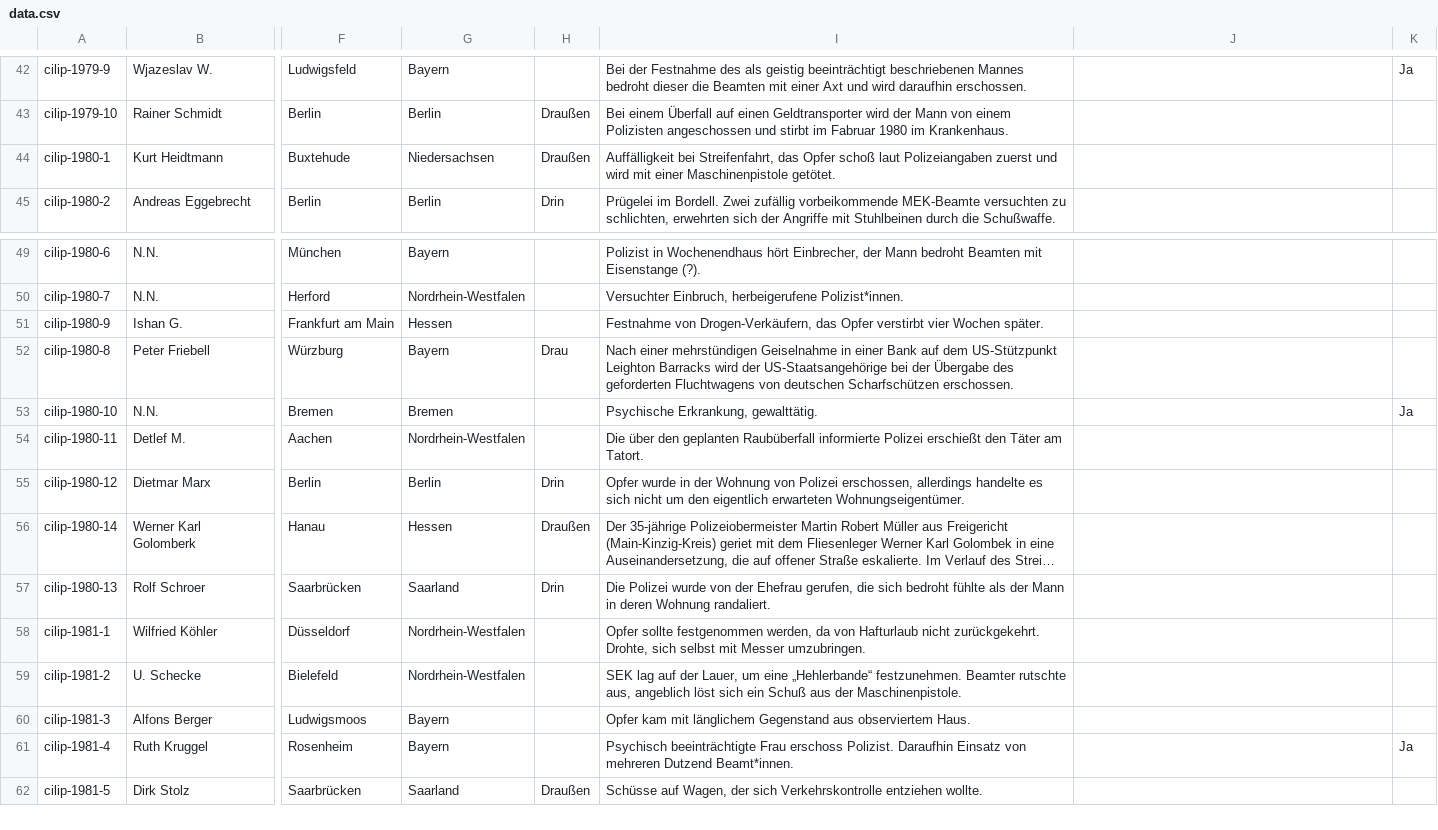
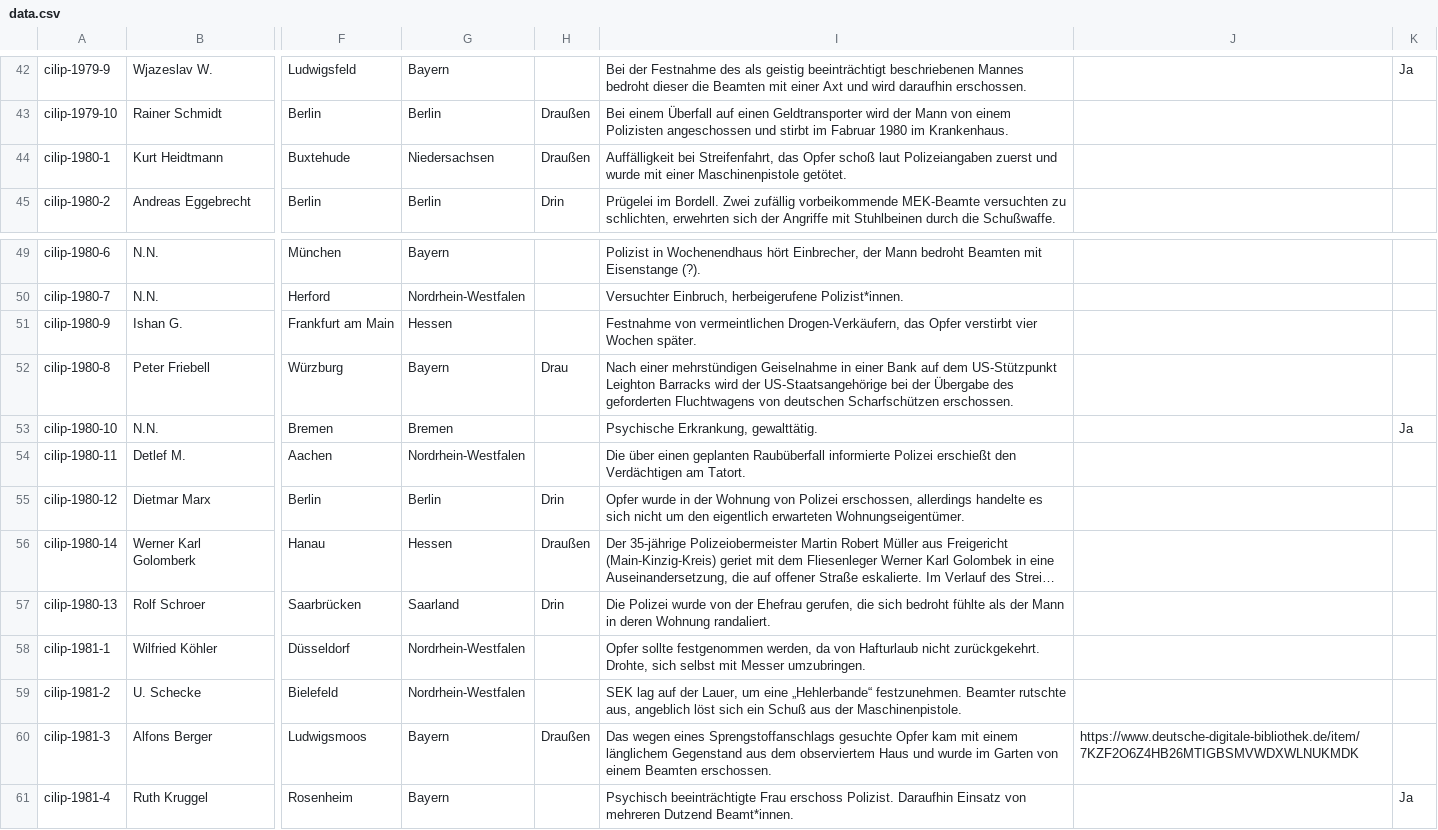
Before and after one commit to cilip-de/polizeischuesse.cilip.de, a CSV file: public/data.csv, drawn as a sheet; only a part is shown, gaps mark what is left out; the shorter side is filled out with more unchanged rows; long unchanged cells end in …; the diff names each change by its address in the sheet, - before the commit and + after, or states it on an @@ line.

Commit message:
Flat: latest data (2026-03-07T11:32:51.051Z) {   "date": "2026-03-07T11:32:51.051Z",   "files": [     {       "name": "public/data.csv",       "deltaBytes": 219     }   ] }

```diff
--- a/public/data.csv
+++ b/public/data.csv
-I44: …zuerst und wird mit einer…
+I44: …zuerst und wurde mit einer…
-I51: Festnahme von Drogen-Verkäufern, das…
+I51: Festnahme von vermeintlichen Drogen-Verkäufern, das…
-I54: Die über den geplanten Raubüberfall informierte Polizei erschießt den Täter am Tatort.
+I54: Die über einen geplanten Raubüberfall informierte Polizei erschießt den Verdächtigen am Tatort.
-H60: (empty)
+H60: Draußen
-I60: Opfer kam mit länglichem Gegenstand aus observiertem Haus.
+I60: Das wegen eines Sprengstoffanschlags gesuchte Opfer kam mit einem länglichem Gegenstand aus dem observiertem Haus und wurde im Garten von einem Beamten erschossen.
-J60: (empty)
+J60: https://www.deutsche-digitale-bibliothek.de/item/7KZF2O6Z4HB26MTIGBSMVWDXWLNUKMDK
```
